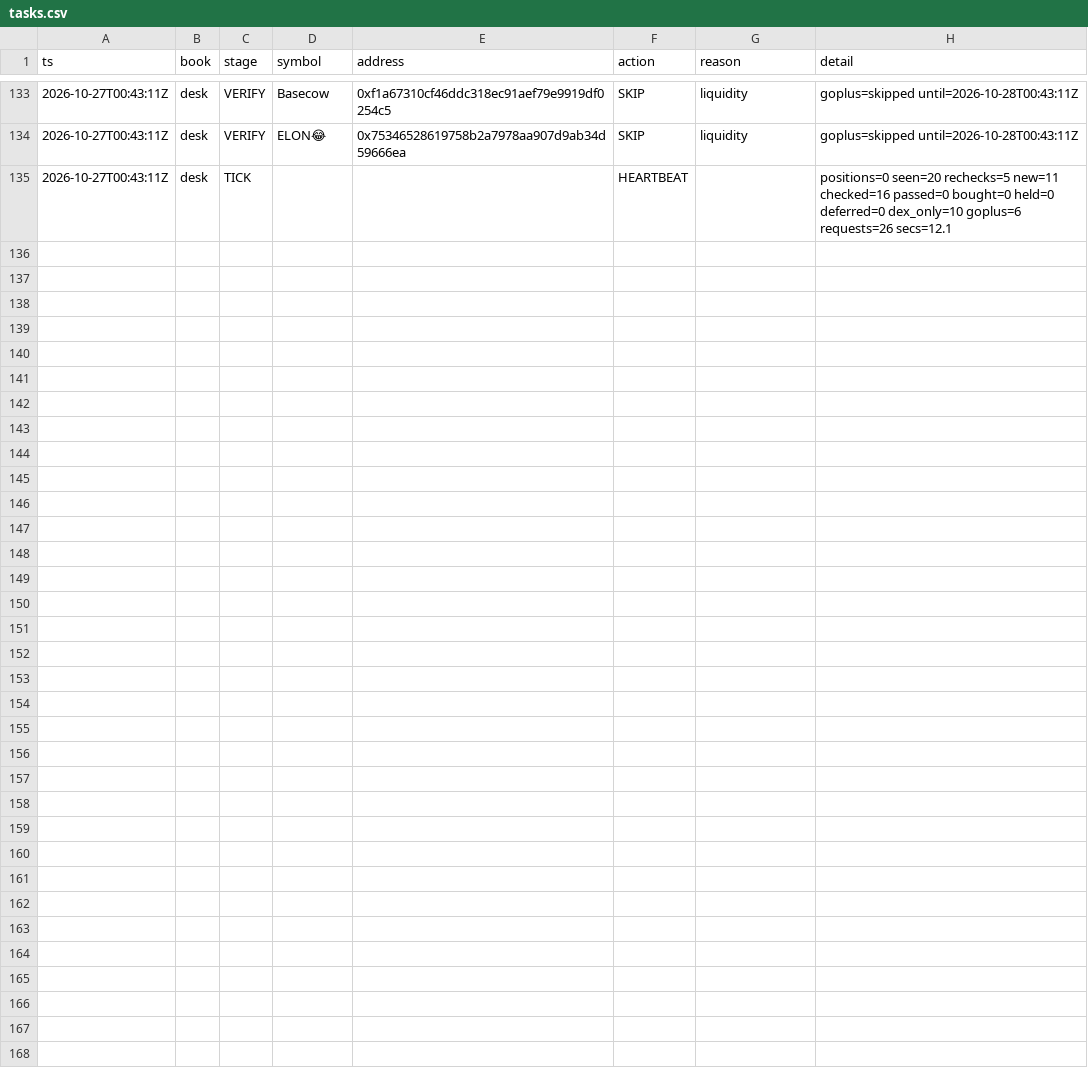
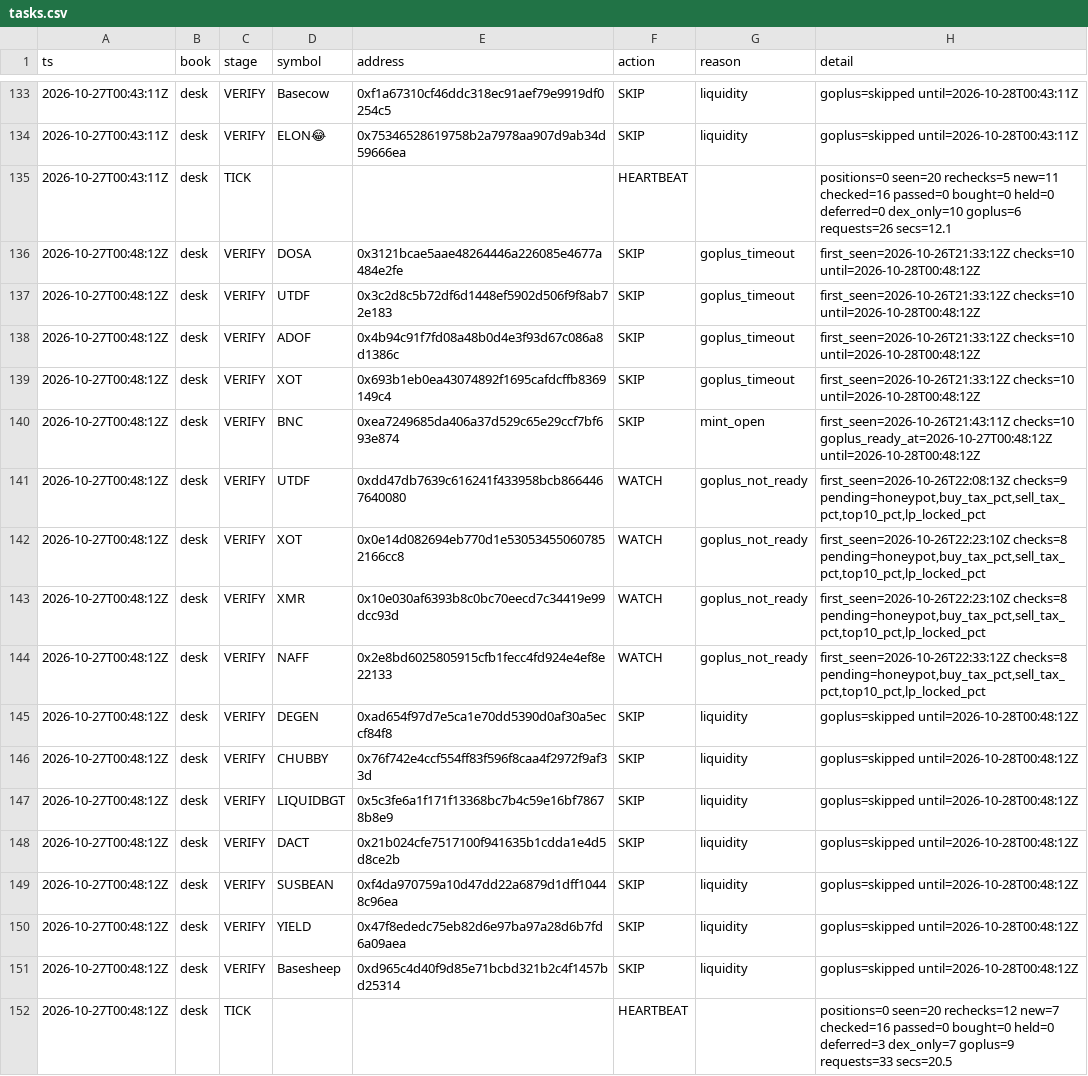
Before and after one commit to Zirqo-Dev/baseline-desk, a CSV file: data/daily/2026-10-27/tasks.csv, drawn as a sheet; only a part is shown, gaps mark what is left out; the diff names each change by its address in the sheet, - before the commit and + after, or states it on an @@ line.

```diff
--- a/data/daily/2026-10-27/tasks.csv
+++ b/data/daily/2026-10-27/tasks.csv
+row 136: 2026-10-27T00:48:12Z | desk | VERIFY | DOSA | 0x3121bcae5aae48264446a226085e4677a484e2fe | SKIP | goplus_timeout | first_seen=2026-10-26T21:33:12Z checks=10 until=2026-10-28T00:48:12Z
+row 137: 2026-10-27T00:48:12Z | desk | VERIFY | UTDF | 0x3c2d8c5b72df6d1448ef5902d506f9f8ab72e183 | SKIP | goplus_timeout | first_seen=2026-10-26T21:33:12Z checks=10 until=2026-10-28T00:48:12Z
+row 138: 2026-10-27T00:48:12Z | desk | VERIFY | ADOF | 0x4b94c91f7fd08a48b0d4e3f93d67c086a8d1386c | SKIP | goplus_timeout | first_seen=2026-10-26T21:33:12Z checks=10 until=2026-10-28T00:48:12Z
+row 139: 2026-10-27T00:48:12Z | desk | VERIFY | XOT | 0x693b1eb0ea43074892f1695cafdcffb8369149c4 | SKIP | goplus_timeout | first_seen=2026-10-26T21:33:12Z checks=10 until=2026-10-28T00:48:12Z
+row 140: 2026-10-27T00:48:12Z | desk | VERIFY | BNC | 0xea7249685da406a37d529c65e29ccf7bf693e874 | SKIP | mint_open | first_seen=2026-10-26T21:43:11Z checks=10 goplus_ready_at=2026-10-27T00:48:12Z until=2026-10-28T00:48:12Z
+row 141: 2026-10-27T00:48:12Z | desk | VERIFY | UTDF | 0xdd47db7639c616241f433958bcb8664467640080 | WATCH | goplus_not_ready | first_seen=2026-10-26T22:08:13Z checks=9 pending=honeypot,buy_tax_pct,sell_tax_pct,top10_pct,lp_locked_pct
+row 142: 2026-10-27T00:48:12Z | desk | VERIFY | XOT | 0x0e14d082694eb770d1e530534550607852166cc8 | WATCH | goplus_not_ready | first_seen=2026-10-26T22:23:10Z checks=8 pending=honeypot,buy_tax_pct,sell_tax_pct,top10_pct,lp_locked_pct
+row 143: 2026-10-27T00:48:12Z | desk | VERIFY | XMR | 0x10e030af6393b8c0bc70eecd7c34419e99dcc93d | WATCH | goplus_not_ready | first_seen=2026-10-26T22:23:10Z checks=8 pending=honeypot,buy_tax_pct,sell_tax_pct,top10_pct,lp_locked_pct
+row 144: 2026-10-27T00:48:12Z | desk | VERIFY | NAFF | 0x2e8bd6025805915cfb1fecc4fd924e4ef8e22133 | WATCH | goplus_not_ready | first_seen=2026-10-26T22:33:12Z checks=8 pending=honeypot,buy_tax_pct,sell_tax_pct,top10_pct,lp_locked_pct
+row 145: 2026-10-27T00:48:12Z | desk | VERIFY | DEGEN | 0xad654f97d7e5ca1e70dd5390d0af30a5eccf84f8 | SKIP | liquidity | goplus=skipped until=2026-10-28T00:48:12Z
+row 146: 2026-10-27T00:48:12Z | desk | VERIFY | CHUBBY | 0x76f742e4ccf554ff83f596f8caa4f2972f9af33d | SKIP | liquidity | goplus=skipped until=2026-10-28T00:48:12Z
+row 147: 2026-10-27T00:48:12Z | desk | VERIFY | LIQUIDBGT | 0x5c3fe6a1f171f13368bc7b4c59e16bf78678b8e9 | SKIP | liquidity | goplus=skipped until=2026-10-28T00:48:12Z
+row 148: 2026-10-27T00:48:12Z | desk | VERIFY | DACT | 0x21b024cfe7517100f941635b1cdda1e4d5d8ce2b | SKIP | liquidity | goplus=skipped until=2026-10-28T00:48:12Z
+row 149: 2026-10-27T00:48:12Z | desk | VERIFY | SUSBEAN | 0xf4da970759a10d47dd22a6879d1dff10448c96ea | SKIP | liquidity | goplus=skipped until=2026-10-28T00:48:12Z
+row 150: 2026-10-27T00:48:12Z | desk | VERIFY | YIELD | 0x47f8ededc75eb82d6e97ba97a28d6b7fd6a09aea | SKIP | liquidity | goplus=skipped until=2026-10-28T00:48:12Z
+row 151: 2026-10-27T00:48:12Z | desk | VERIFY | Basesheep | 0xd965c4d40f9d85e71bcbd321b2c4f1457bd25314 | SKIP | liquidity | goplus=skipped until=2026-10-28T00:48:12Z
+row 152: 2026-10-27T00:48:12Z | desk | TICK |  |  | HEARTBEAT |  | positions=0 seen=20 rechecks=12 new=7 checked=16 passed=0 bought=0 held=0 deferred=3 dex_only=7 goplus=9 requests=33 secs=20.5
```
Also changed, not shown: 1 other file.
